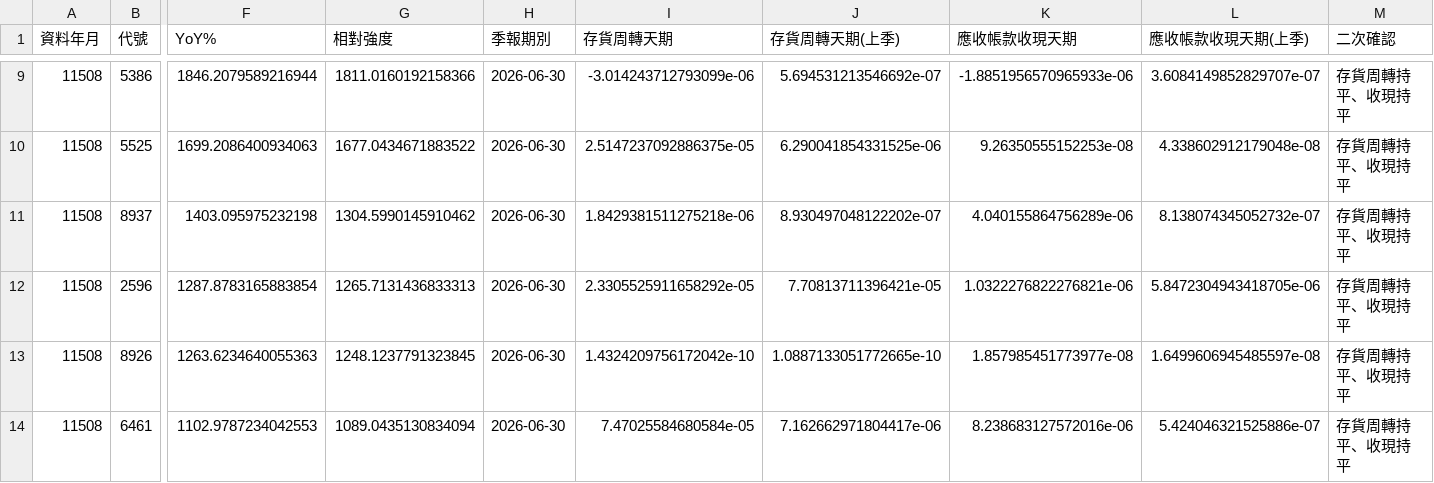
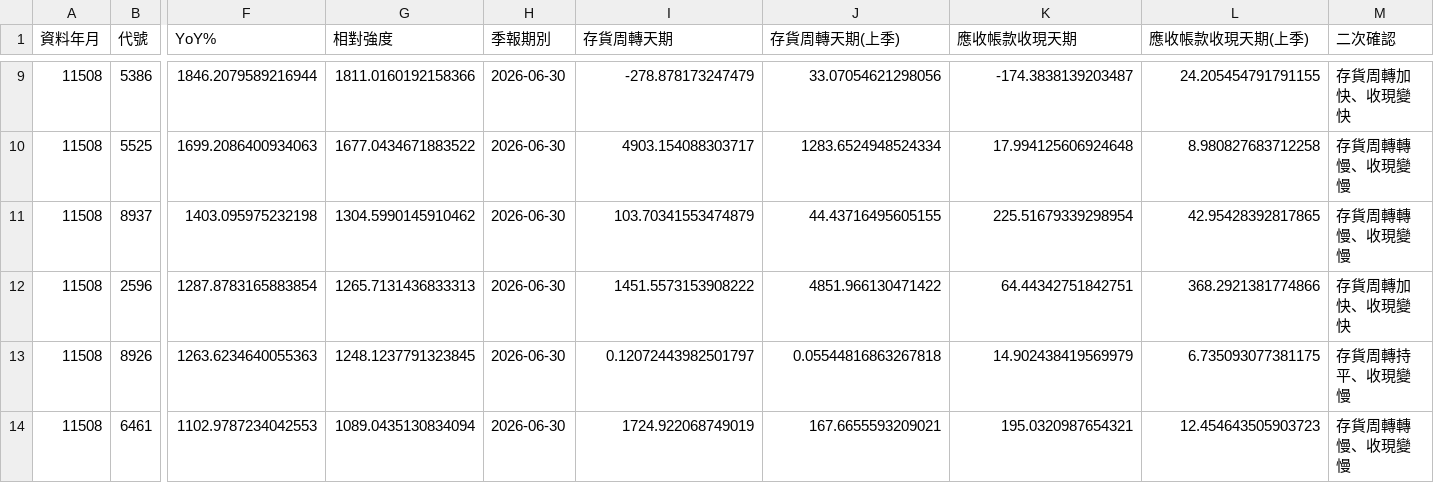
Before and after one commit to juechang0328-rgb/rev-inv, a CSV file: results/confirm.csv, drawn as a sheet; only a part is shown, gaps mark what is left out; the diff covers the shown part only; the diff names each change by its address in the sheet, - before the commit and + after, or states it on an @@ line.

```diff
--- a/results/confirm.csv
+++ b/results/confirm.csv
-I9 (存貨周轉天期): -3.014243712793099e-06
+I9 (存貨周轉天期): -278.878173247479
-J9 (存貨周轉天期(上季)): 5.694531213546692e-07
+J9 (存貨周轉天期(上季)): 33.07054621298056
-K9 (應收帳款收現天期): -1.8851956570965933e-06
+K9 (應收帳款收現天期): -174.3838139203487
-L9 (應收帳款收現天期(上季)): 3.6084149852829707e-07
+L9 (應收帳款收現天期(上季)): 24.205454791791155
-M9 (二次確認): 存貨周轉持平、收現持平
+M9 (二次確認): 存貨周轉加快、收現變快
-I10 (存貨周轉天期): 2.5147237092886375e-05
+I10 (存貨周轉天期): 4903.154088303717
-J10 (存貨周轉天期(上季)): 6.290041854331525e-06
+J10 (存貨周轉天期(上季)): 1283.6524948524334
-K10 (應收帳款收現天期): 9.26350555152253e-08
+K10 (應收帳款收現天期): 17.994125606924648
-L10 (應收帳款收現天期(上季)): 4.338602912179048e-08
+L10 (應收帳款收現天期(上季)): 8.980827683712258
-M10:M11 (二次確認): 存貨周轉持平、收現持平
+M10:M11 (二次確認): 存貨周轉轉慢、收現變慢
-I11 (存貨周轉天期): 1.8429381511275218e-06
+I11 (存貨周轉天期): 103.70341553474879
-J11 (存貨周轉天期(上季)): 8.930497048122202e-07
+J11 (存貨周轉天期(上季)): 44.43716495605155
-K11 (應收帳款收現天期): 4.040155864756289e-06
+K11 (應收帳款收現天期): 225.51679339298954
-L11 (應收帳款收現天期(上季)): 8.138074345052732e-07
+L11 (應收帳款收現天期(上季)): 42.95428392817865
-I12 (存貨周轉天期): 2.3305525911658292e-05
+I12 (存貨周轉天期): 1451.5573153908222
-J12 (存貨周轉天期(上季)): 7.70813711396421e-05
+J12 (存貨周轉天期(上季)): 4851.966130471422
-K12 (應收帳款收現天期): 1.0322276822276821e-06
+K12 (應收帳款收現天期): 64.44342751842751
-L12 (應收帳款收現天期(上季)): 5.8472304943418705e-06
+L12 (應收帳款收現天期(上季)): 368.2921381774866
-M12 (二次確認): 存貨周轉持平、收現持平
+M12 (二次確認): 存貨周轉加快、收現變快
-I13 (存貨周轉天期): 1.4324209756172042e-10
+I13 (存貨周轉天期): 0.12072443982501797
-J13 (存貨周轉天期(上季)): 1.0887133051772665e-10
+J13 (存貨周轉天期(上季)): 0.05544816863267818
-K13 (應收帳款收現天期): 1.857985451773977e-08
+K13 (應收帳款收現天期): 14.902438419569979
-L13 (應收帳款收現天期(上季)): 1.6499606945485597e-08
+L13 (應收帳款收現天期(上季)): 6.735093077381175
-M13 (二次確認): 存貨周轉持平、收現持平
+M13 (二次確認): 存貨周轉持平、收現變慢
-I14 (存貨周轉天期): 7.47025584680584e-05
+I14 (存貨周轉天期): 1724.922068749019
-J14 (存貨周轉天期(上季)): 7.162662971804417e-06
+J14 (存貨周轉天期(上季)): 167.6655593209021
-K14 (應收帳款收現天期): 8.238683127572016e-06
+K14 (應收帳款收現天期): 195.0320987654321
-L14 (應收帳款收現天期(上季)): 5.424046321525886e-07
+L14 (應收帳款收現天期(上季)): 12.454643505903723
-M14 (二次確認): 存貨周轉持平、收現持平
+M14 (二次確認): 存貨周轉轉慢、收現變慢
```
Also changed, not shown: 113 edited cells elsewhere in this file, 1 other file.
